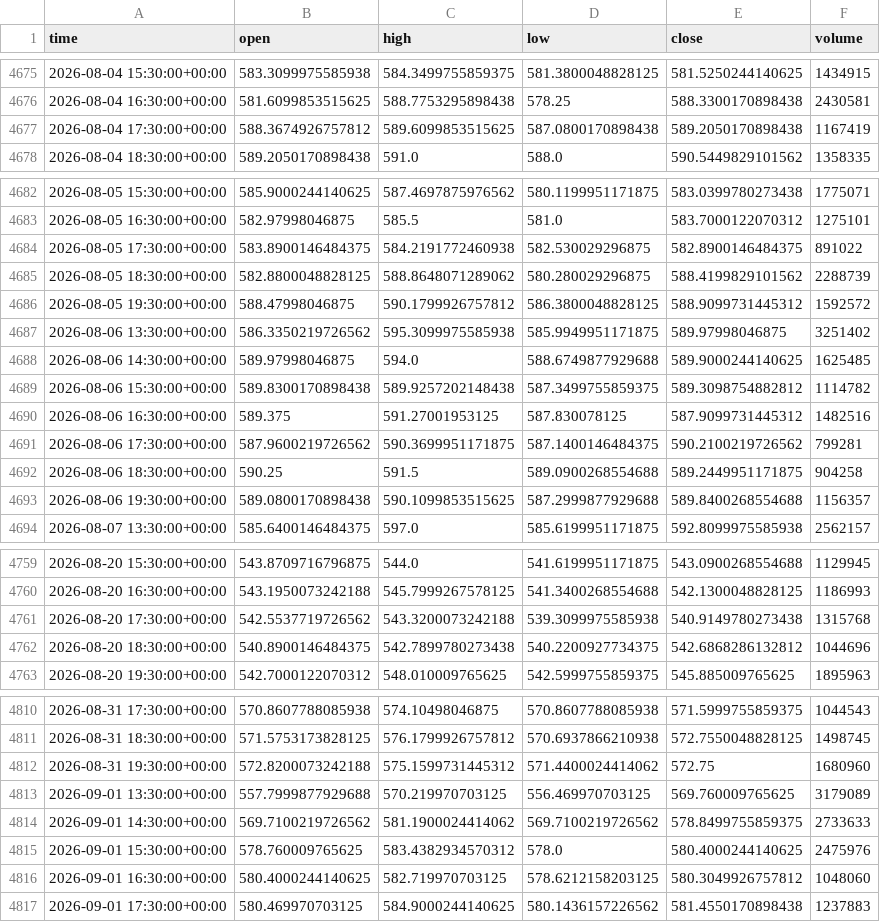
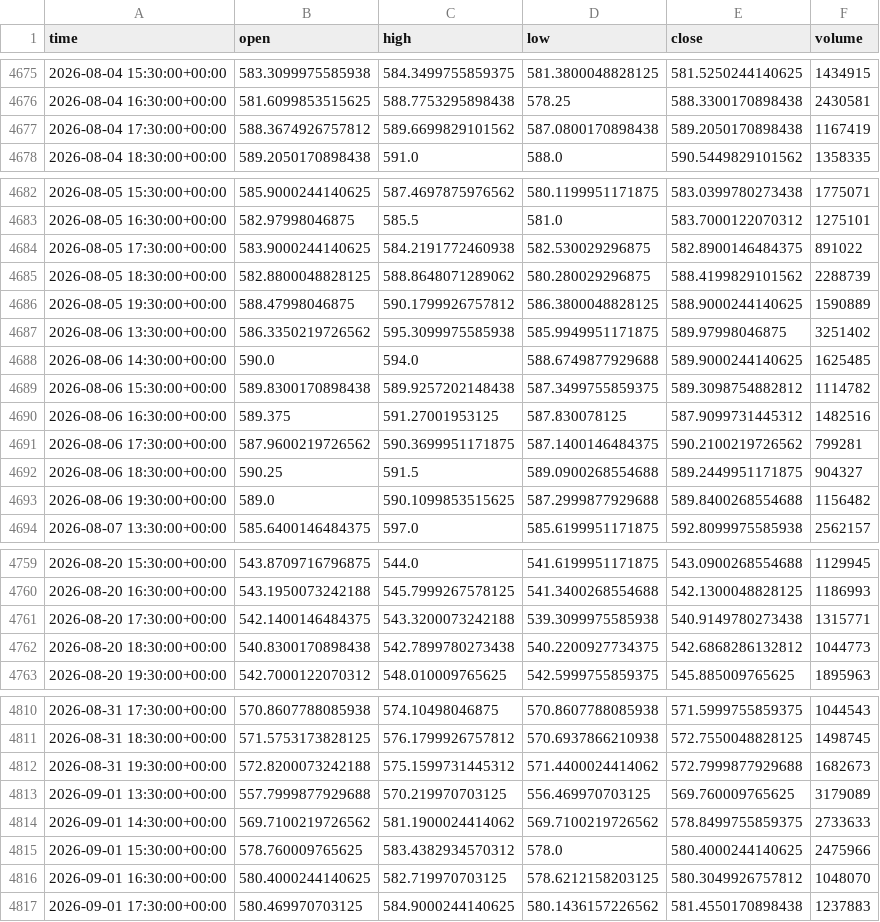
Before and after one commit to jaysantmyer-spec/ai-trader, a CSV file: data/bars/META.csv, drawn as a sheet; only a part is shown, gaps mark what is left out; the diff covers the shown part only.

```diff
--- a/data/bars/META.csv
+++ b/data/bars/META.csv
@@ -4676,3 +4676,3 @@ time,open,high,low,close,volume
 2026-08-04 16:30:00+00:00,581.6099853515625,588.7753295898438,578.25,588.3300170898438,2430581
-2026-08-04 17:30:00+00:00,588.3674926757812,589.6099853515625,587.0800170898438,589.2050170898438,1167419
+2026-08-04 17:30:00+00:00,588.3674926757812,589.6699829101562,587.0800170898438,589.2050170898438,1167419
 2026-08-04 18:30:00+00:00,589.2050170898438,591.0,588.0,590.5449829101562,1358335
@@ -4683,7 +4683,7 @@ time,open,high,low,close,volume
 2026-08-05 16:30:00+00:00,582.97998046875,585.5,581.0,583.7000122070312,1275101
-2026-08-05 17:30:00+00:00,583.8900146484375,584.2191772460938,582.530029296875,582.8900146484375,891022
+2026-08-05 17:30:00+00:00,583.9000244140625,584.2191772460938,582.530029296875,582.8900146484375,891022
 2026-08-05 18:30:00+00:00,582.8800048828125,588.8648071289062,580.280029296875,588.4199829101562,2288739
-2026-08-05 19:30:00+00:00,588.47998046875,590.1799926757812,586.3800048828125,588.9099731445312,1592572
+2026-08-05 19:30:00+00:00,588.47998046875,590.1799926757812,586.3800048828125,588.9000244140625,1590889
 2026-08-06 13:30:00+00:00,586.3350219726562,595.3099975585938,585.9949951171875,589.97998046875,3251402
-2026-08-06 14:30:00+00:00,589.97998046875,594.0,588.6749877929688,589.9000244140625,1625485
+2026-08-06 14:30:00+00:00,590.0,594.0,588.6749877929688,589.9000244140625,1625485
 2026-08-06 15:30:00+00:00,589.8300170898438,589.9257202148438,587.3499755859375,589.3098754882812,1114782
@@ -4691,4 +4691,4 @@ time,open,high,low,close,volume
 2026-08-06 17:30:00+00:00,587.9600219726562,590.3699951171875,587.1400146484375,590.2100219726562,799281
-2026-08-06 18:30:00+00:00,590.25,591.5,589.0900268554688,589.2449951171875,904258
-2026-08-06 19:30:00+00:00,589.0800170898438,590.1099853515625,587.2999877929688,589.8400268554688,1156357
+2026-08-06 18:30:00+00:00,590.25,591.5,589.0900268554688,589.2449951171875,904327
+2026-08-06 19:30:00+00:00,589.0,590.1099853515625,587.2999877929688,589.8400268554688,1156482
 2026-08-07 13:30:00+00:00,585.6400146484375,597.0,585.6199951171875,592.8099975585938,2562157
@@ -4760,4 +4760,4 @@ time,open,high,low,close,volume
 2026-08-20 16:30:00+00:00,543.1950073242188,545.7999267578125,541.3400268554688,542.1300048828125,1186993
-2026-08-20 17:30:00+00:00,542.5537719726562,543.3200073242188,539.3099975585938,540.9149780273438,1315768
-2026-08-20 18:30:00+00:00,540.8900146484375,542.7899780273438,540.2200927734375,542.6868286132812,1044696
+2026-08-20 17:30:00+00:00,542.1400146484375,543.3200073242188,539.3099975585938,540.9149780273438,1315771
+2026-08-20 18:30:00+00:00,540.8300170898438,542.7899780273438,540.2200927734375,542.6868286132812,1044773
 2026-08-20 19:30:00+00:00,542.7000122070312,548.010009765625,542.5999755859375,545.885009765625,1895963
@@ -4811,7 +4811,7 @@ time,open,high,low,close,volume
 2026-08-31 18:30:00+00:00,571.5753173828125,576.1799926757812,570.6937866210938,572.7550048828125,1498745
-2026-08-31 19:30:00+00:00,572.8200073242188,575.1599731445312,571.4400024414062,572.75,1680960
+2026-08-31 19:30:00+00:00,572.8200073242188,575.1599731445312,571.4400024414062,572.7999877929688,1682673
 2026-09-01 13:30:00+00:00,557.7999877929688,570.219970703125,556.469970703125,569.760009765625,3179089
 2026-09-01 14:30:00+00:00,569.7100219726562,581.1900024414062,569.7100219726562,578.8499755859375,2733633
-2026-09-01 15:30:00+00:00,578.760009765625,583.4382934570312,578.0,580.4000244140625,2475976
-2026-09-01 16:30:00+00:00,580.4000244140625,582.719970703125,578.6212158203125,580.3049926757812,1048060
+2026-09-01 15:30:00+00:00,578.760009765625,583.4382934570312,578.0,580.4000244140625,2475966
+2026-09-01 16:30:00+00:00,580.4000244140625,582.719970703125,578.6212158203125,580.3049926757812,1048070
 2026-09-01 17:30:00+00:00,580.469970703125,584.9000244140625,580.1436157226562,581.4550170898438,1237883
```
Also changed, not shown: 29 edited cells elsewhere in this file, data/bars/AAPL.csv, data/bars/SPY.csv, 14 other files.
